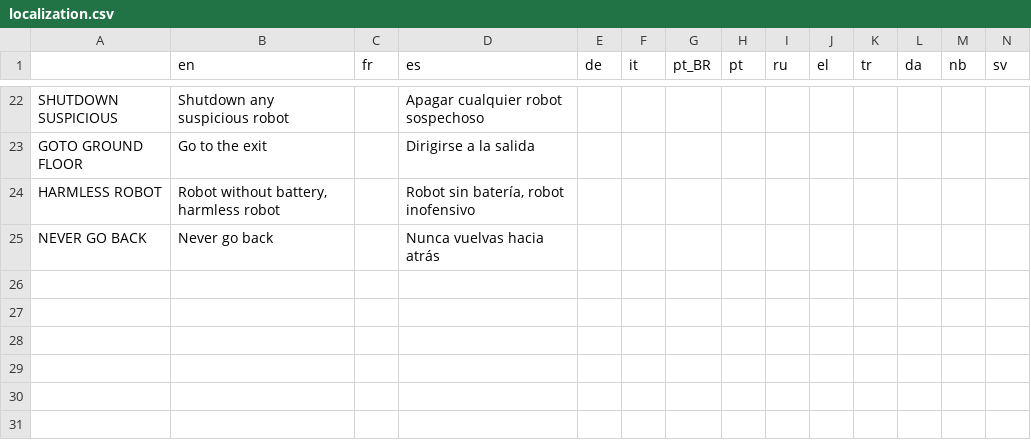
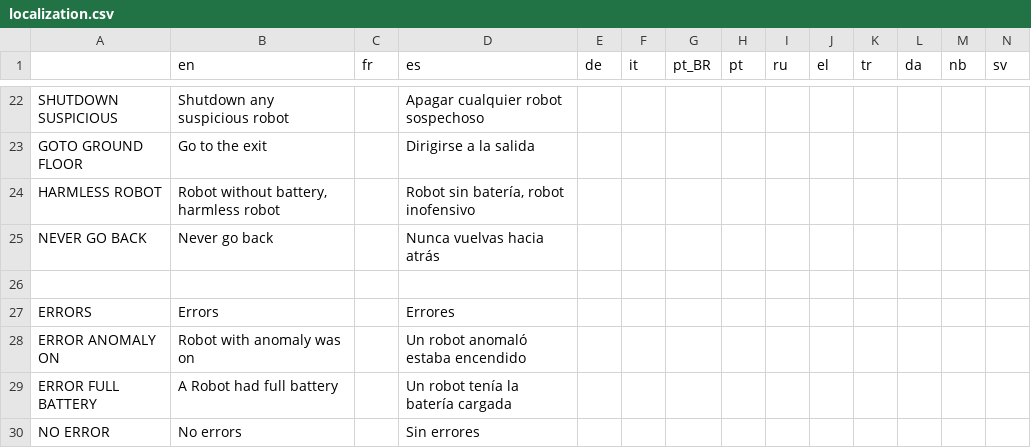
Before and after one commit to Eibriel/RobotAnomaly, a CSV file: localization/localization.csv, drawn as a sheet; only a part is shown, gaps mark what is left out; rows hold the shown columns only; the diff names each change by its address in the sheet, - before the commit and + after, or states it on an @@ line.

```diff
--- a/localization/localization.csv
+++ b/localization/localization.csv
+row 26: (empty)
+row 27: ERRORS | Errors |  | Errores
+row 28: ERROR ANOMALY ON | Robot with anomaly was on |  | Un robot anomaló estaba encendido
+row 29: ERROR FULL BATTERY | A Robot had full battery |  | Un robot tenía la batería cargada
+row 30: NO ERROR | No errors |  | Sin errores
```
Also changed, not shown: 27 other files.
